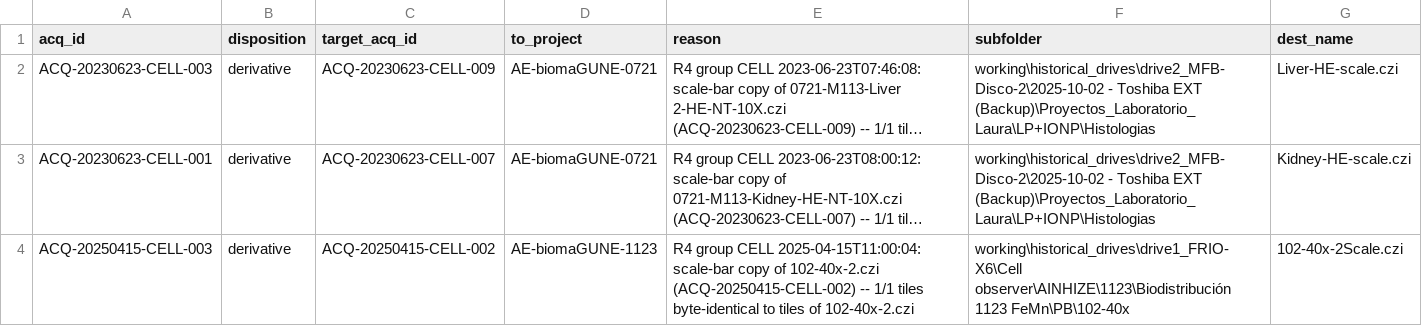
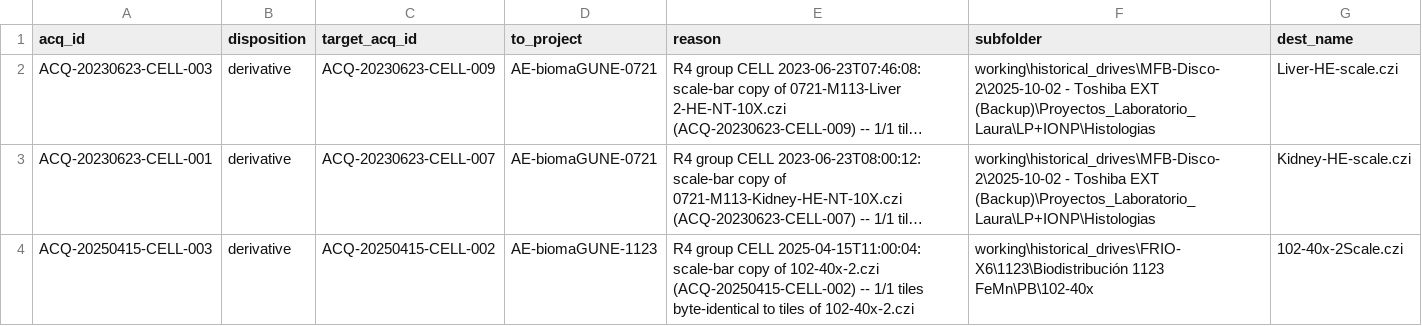
Before and after one commit to Rtasseff/gjesus3-pilot, a CSV file: tasks/retire_lists/2026-10_r4_scalebars.csv, drawn as a sheet; long unchanged cells end in …; the diff names each change by its address in the sheet, - before the commit and + after, or states it on an @@ line.

```diff
--- a/tasks/retire_lists/2026-10_r4_scalebars.csv
+++ b/tasks/retire_lists/2026-10_r4_scalebars.csv
-F2:F3 (subfolder): working\historical_drives\drive2_MFB-Disco-2\2025-10-02 - Toshiba…
+F2:F3 (subfolder): working\historical_drives\MFB-Disco-2\2025-10-02 - Toshiba…
-F4 (subfolder): working\historical_drives\drive1_FRIO-X6\Cell observer\AINHIZE\1123\Biodistribución 1123 FeMn\PB\102-40x
+F4 (subfolder): working\historical_drives\FRIO-X6\1123\Biodistribución 1123 FeMn\PB\102-40x
```
Also changed, not shown: tasks/retire_lists/2026-10_r4_exports.csv, tasks/retire_lists/2026-10_r4_resaves.csv, 5 other files.
